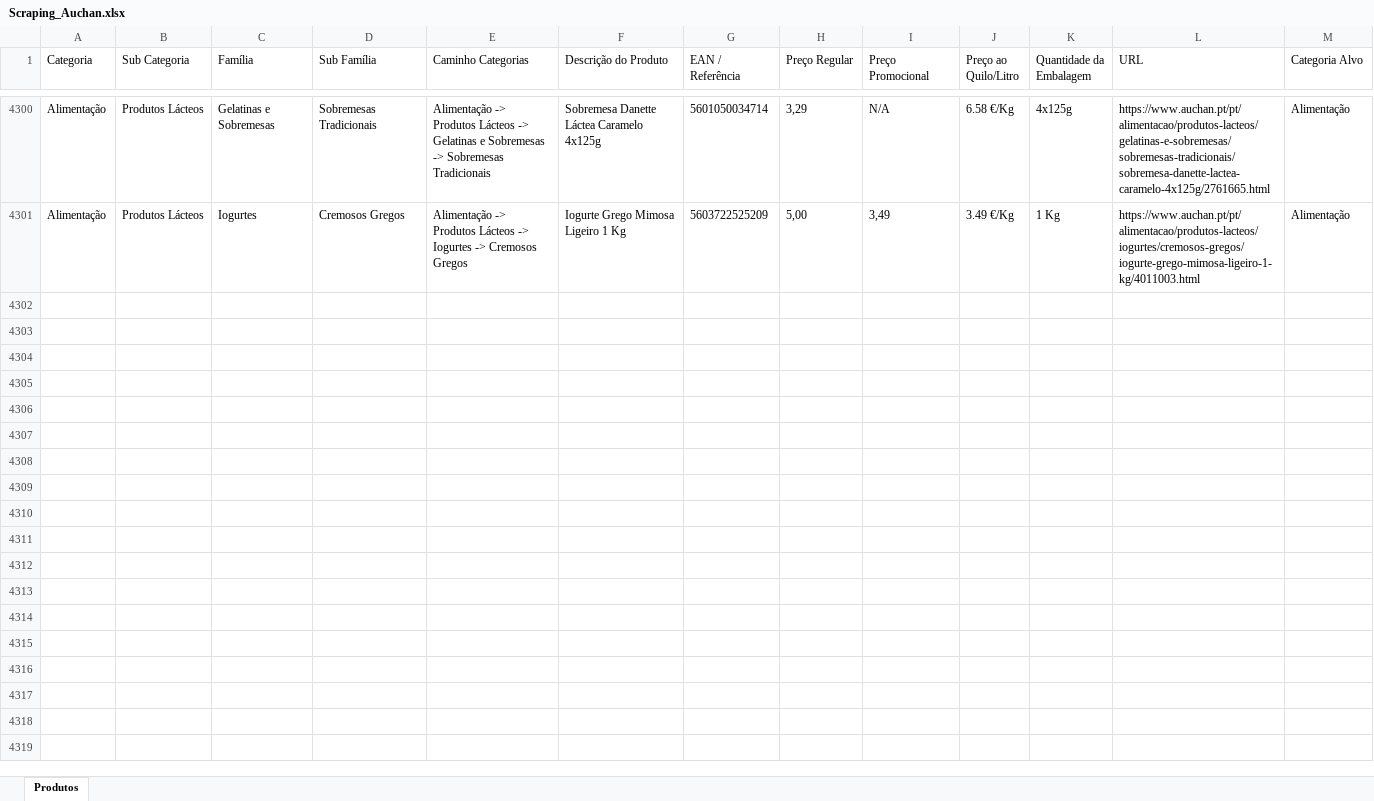
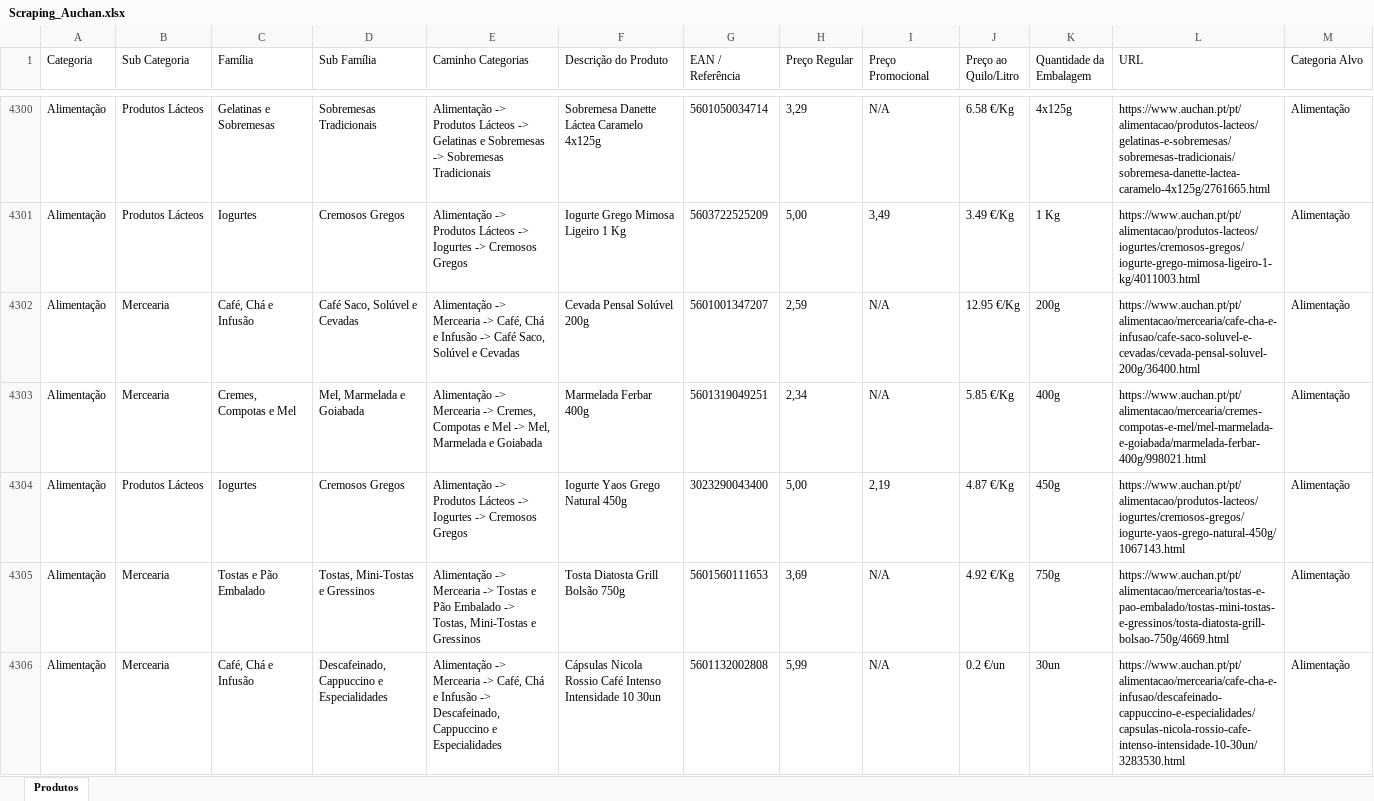
Before and after one commit to Holiday090/teste01, an Excel workbook: Scraping_Auchan.xlsx, sheet Produtos, drawn as a sheet; only a part is shown, gaps mark what is left out; values as stored, in another font and other column widths than the file's, no borders; the diff covers the shown part only; the diff names each change by its address in the sheet, - before the commit and + after, or states it on an @@ line.

```diff
--- a/Scraping_Auchan.xlsx (sheet Produtos)
+++ b/Scraping_Auchan.xlsx (sheet Produtos)
+row 4302: Alimentação | Mercearia | Café, Chá e Infusão | Café Saco, Solúvel e Cevadas | Alimentação -> Mercearia -> Café, Chá e Infusão -> Café Saco, Solúvel e Cevadas | Cevada Pensal Solúvel 200g | 5601001347207 | 2,59 | N/A | 12.95 €/Kg | 200g | https://www.auchan.pt/pt/alimentacao/mercearia/cafe-cha-e-infusao/cafe-saco-soluvel-e-cevadas/cevada-pensal-soluvel-200g/36400.html | Alimentação
+row 4303: Alimentação | Mercearia | Cremes, Compotas e Mel | Mel, Marmelada e Goiabada | Alimentação -> Mercearia -> Cremes, Compotas e Mel -> Mel, Marmelada e Goiabada | Marmelada Ferbar 400g | 5601319049251 | 2,34 | N/A | 5.85 €/Kg | 400g | https://www.auchan.pt/pt/alimentacao/mercearia/cremes-compotas-e-mel/mel-marmelada-e-goiabada/marmelada-ferbar-400g/998021.html | Alimentação
+row 4304: Alimentação | Produtos Lácteos | Iogurtes | Cremosos Gregos | Alimentação -> Produtos Lácteos -> Iogurtes -> Cremosos Gregos | Iogurte Yaos Grego Natural 450g | 3023290043400 | 5,00 | 2,19 | 4.87 €/Kg | 450g | https://www.auchan.pt/pt/alimentacao/produtos-lacteos/iogurtes/cremosos-gregos/iogurte-yaos-grego-natural-450g/1067143.html | Alimentação
+row 4305: Alimentação | Mercearia | Tostas e Pão Embalado | Tostas, Mini-Tostas e Gressinos | Alimentação -> Mercearia -> Tostas e Pão Embalado -> Tostas, Mini-Tostas e Gressinos | Tosta Diatosta Grill Bolsão 750g | 5601560111653 | 3,69 | N/A | 4.92 €/Kg | 750g | https://www.auchan.pt/pt/alimentacao/mercearia/tostas-e-pao-embalado/tostas-mini-tostas-e-gressinos/tosta-diatosta-grill-bolsao-750g/4669.html | Alimentação
+row 4306: Alimentação | Mercearia | Café, Chá e Infusão | Descafeinado, Cappuccino e Especialidades | Alimentação -> Mercearia -> Café, Chá e Infusão -> Descafeinado, Cappuccino e Especialidades | Cápsulas Nicola Rossio Café Intenso Intensidade 10 30un | 5601132002808 | 5,99 | N/A | 0.2 €/un | 30un | https://www.auchan.pt/pt/alimentacao/mercearia/cafe-cha-e-infusao/descafeinado-cappuccino-e-especialidades/capsulas-nicola-rossio-cafe-intenso-intensidade-10-30un/3283530.html | Alimentação
```
Also changed, not shown: 95 added rows elsewhere in this sheet, 1 other file.
